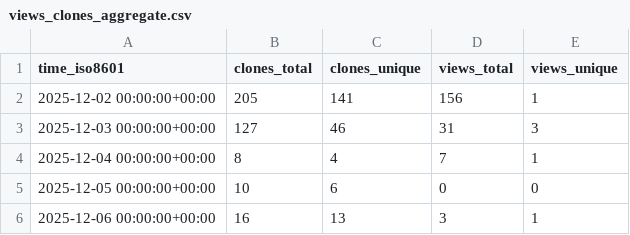
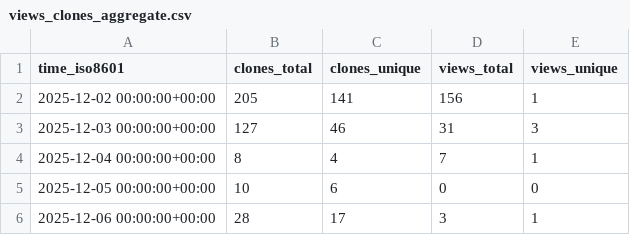
Before and after one commit to ErnakovichLab/PicarroLicorLoopCode, a CSV file: ErnakovichLab/PicarroLicorLoopCode/ghrs-data/views_clones_aggregate.csv, drawn as a sheet.

```diff
--- a/ErnakovichLab/PicarroLicorLoopCode/ghrs-data/views_clones_aggregate.csv
+++ b/ErnakovichLab/PicarroLicorLoopCode/ghrs-data/views_clones_aggregate.csv
@@ -5,2 +5,2 @@ time_iso8601,clones_total,clones_unique,views_total,views_unique
 2025-12-05 00:00:00+00:00,10,6,0,0
-2025-12-06 00:00:00+00:00,16,13,3,1
+2025-12-06 00:00:00+00:00,28,17,3,1
```
Also changed, not shown: 1 other file.
